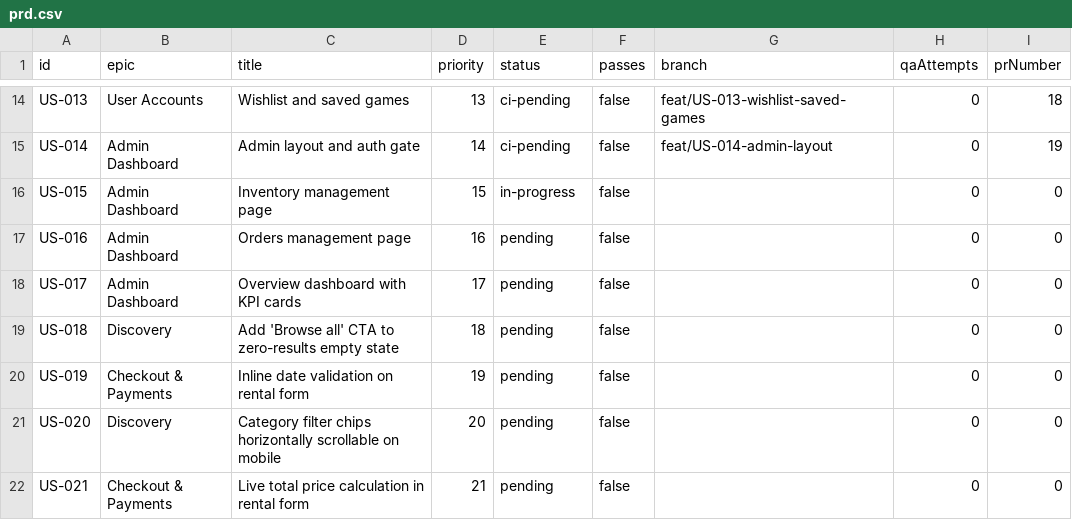
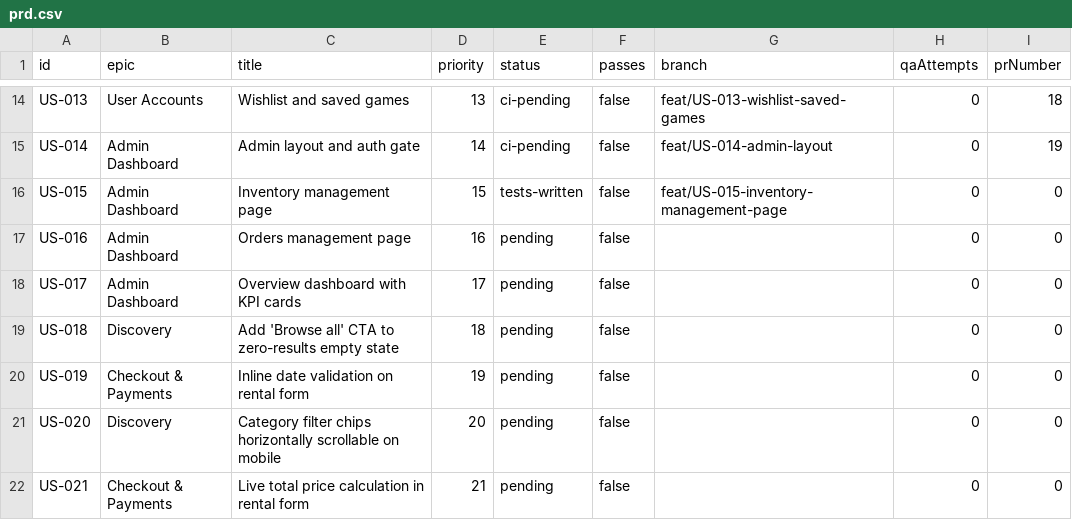
Before and after one commit to baburam1985/RentAGame, a CSV file: scripts/ralph/prd.csv, drawn as a sheet; only a part is shown, gaps mark what is left out.

Commit message:
chore: [US-015] tests written (RED)

```diff
--- a/scripts/ralph/prd.csv
+++ b/scripts/ralph/prd.csv
@@ -15,3 +15,3 @@ US-013,User Accounts,"Wishlist and saved games",13,ci-pending,false,feat/US-013-
 US-014,Admin Dashboard,"Admin layout and auth gate",14,ci-pending,false,feat/US-014-admin-layout,0,19
-US-015,Admin Dashboard,"Inventory management page",15,in-progress,false,,0,0
+US-015,Admin Dashboard,"Inventory management page",15,tests-written,false,feat/US-015-inventory-management-page,0,0
 US-016,Admin Dashboard,"Orders management page",16,pending,false,,0,0
```
Also changed, not shown: 2 other files.
